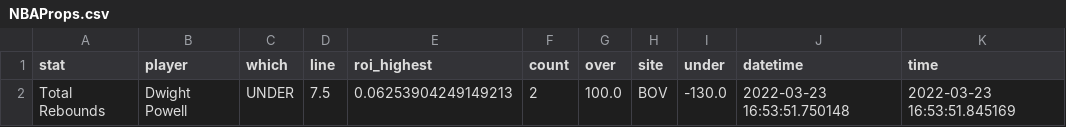
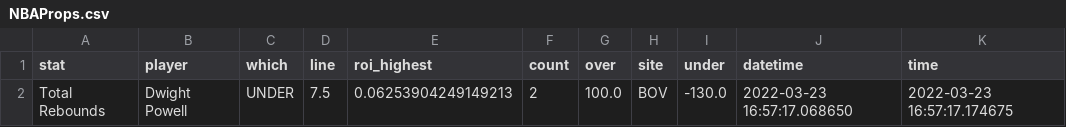
Before and after one commit to BShim92/Public, a CSV file: NBAProps.csv, drawn as a sheet.

```diff
--- a/NBAProps.csv
+++ b/NBAProps.csv
@@ -1,2 +1,2 @@
 stat,player,which,line,roi_highest,count,over,site,under,datetime,time
-Total Rebounds,Dwight Powell,UNDER,7.5,0.06253904249149213,2,100.0,BOV,-130.0,2022-03-23 16:53:51.750148,2022-03-23 16:53:51.845169
+Total Rebounds,Dwight Powell,UNDER,7.5,0.06253904249149213,2,100.0,BOV,-130.0,2022-03-23 16:57:17.068650,2022-03-23 16:57:17.174675
```
Also changed, not shown: NBAPropsHistory.csv, NBAPropsHistory_NoDupe.csv.
